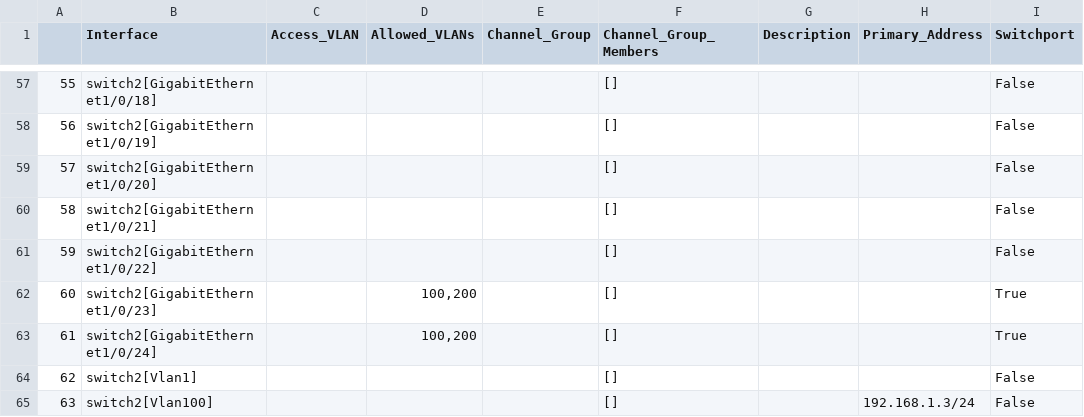
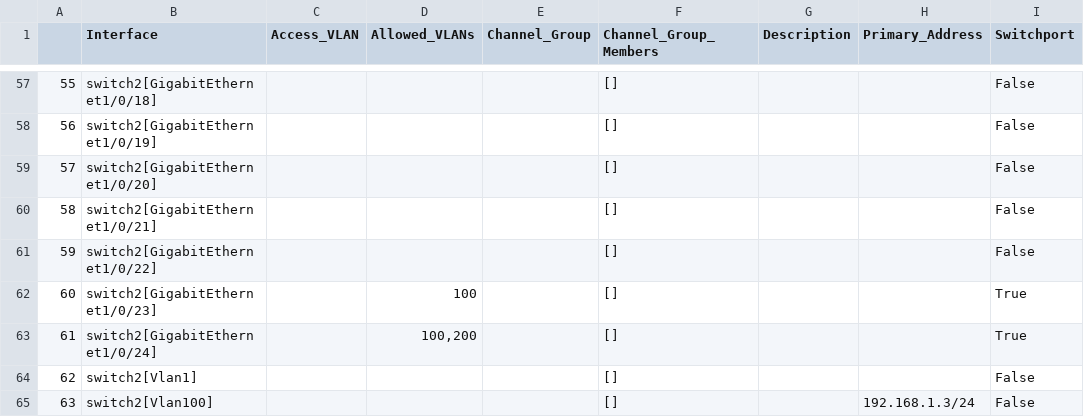
Before and after one commit to ool-mddo/netomox-exp, a CSV file: models/batfish-test-topology/l2l3/sample3err3/interface_props.csv, drawn as a sheet; only a part is shown, gaps mark what is left out; the diff names each change by its address in the sheet, - before the commit and + after, or states it on an @@ line.

```diff
--- a/models/batfish-test-topology/l2l3/sample3err3/interface_props.csv
+++ b/models/batfish-test-topology/l2l3/sample3err3/interface_props.csv
-D62 (Allowed_VLANs): 100,200
+D62 (Allowed_VLANs): 100
```
Also changed, not shown: models/batfish-test-topology/l2l3/sample3err3/sw_vlan_props.csv, 11 other files.
